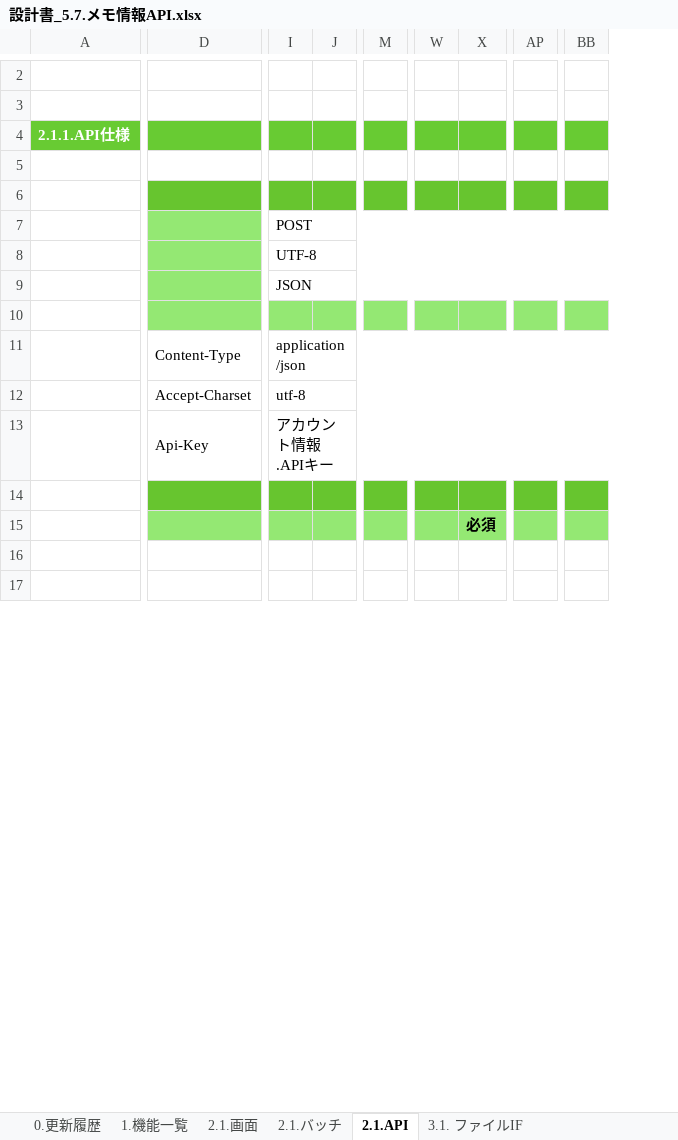
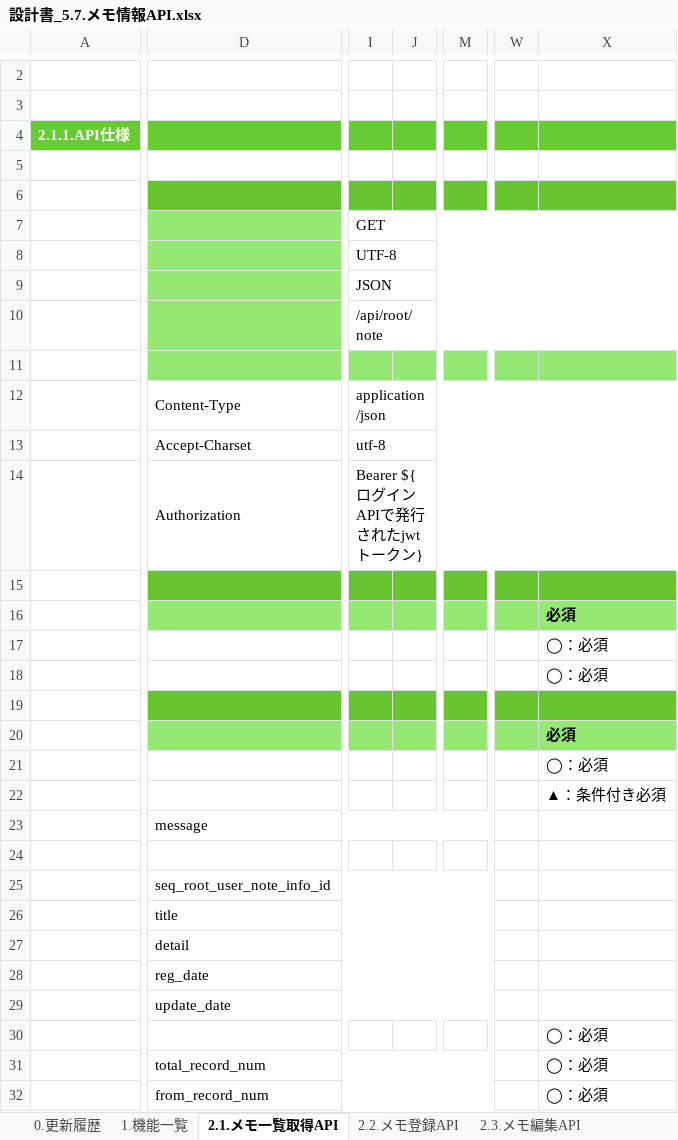
Before and after one commit to kohei-okazaki/work-3g, an Excel workbook: ha-asset/01_design/05_rootapi/設計書_5.7.メモ情報API.xlsx, sheet 2.1.メモ一覧取得API, drawn as a sheet; only a part is shown, gaps mark what is left out; values as stored, in another font and other column widths than the file's, no borders; removed rows and columns are numbered as before the commit, all else as after; rows hold the shown columns only; the diff covers the shown part only; the diff names each change by its address in the sheet, - before the commit and + after, or states it on an @@ line.

Commit message:
no message

```diff
--- a/ha-asset/01_design/05_rootapi/設計書_5.7.メモ情報API.xlsx (sheet 2.1.メモ一覧取得API)
+++ b/ha-asset/01_design/05_rootapi/設計書_5.7.メモ情報API.xlsx (sheet 2.1.メモ一覧取得API)
-sheet tab: 2.1.API
+sheet tab: 2.1.メモ一覧取得API
-sheet tab: 2.1.画面
-sheet tab: 2.1.バッチ
-sheet tab: 3.1. ファイルIF
+sheet tab: 2.2.メモ登録API
+sheet tab: 2.3.メモ編集API
-column D, rows 11-13: Content-Type | Accept-Charset | Api-Key
+column D, rows 12-14: Content-Type | Accept-Charset | Authorization; rows 26-27: title | detail
-column J, empty
+column J, empty
-column M, empty
+column M, empty
-column W, empty
-column X, row 15: 必須
+column W, empty
+column X, row 16: 必須
-column AP, empty
-column BB, empty
-I7: POST
+I7: GET
+row 10:  |  | /api/root/note
-I14 (GET): アカウント情報.APIキー
+I14 (GET): Bearer ${ログインAPIで発行されたjwtトークン}
+row 17:  |  |  |  |  |  | ◯：必須
+row 18:  |  |  |  |  |  | ◯：必須
@@ row 24 moved to row 19: response @@
@@ row 25 moved to row 20: 項目名 @@
+row 21:  |  |  |  |  |  | ◯：必須
+row 22:  |  |  |  |  |  | ▲：条件付き必須
@@ row 72 moved to row 23: message @@
+row 24: (empty)
+row 25:  | seq_root_user_note_info_id
+row 28:  | reg_date
+row 29:  | update_date
+row 30:  |  |  |  |  |  | ◯：必須
+row 31:  | total_record_num |  |  |  |  | ◯：必須
+row 32:  | from_record_num |  |  |  |  | ◯：必須
```
Also changed, not shown: 21 added rows, 41 removed rows, 1 added column, 1 removed column, 19 edited cells, cell formats and merged cells elsewhere in this sheet, sheet 1.機能一覧, sheet 0.更新履歴, other sheet tabs, formulas that keep their value, 2 other files.
